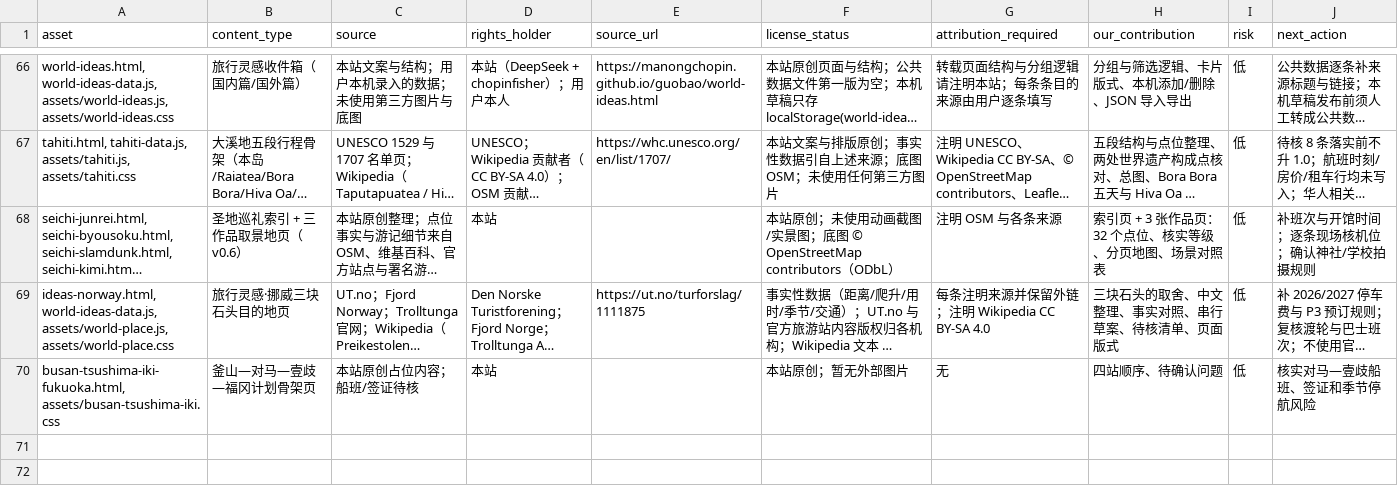
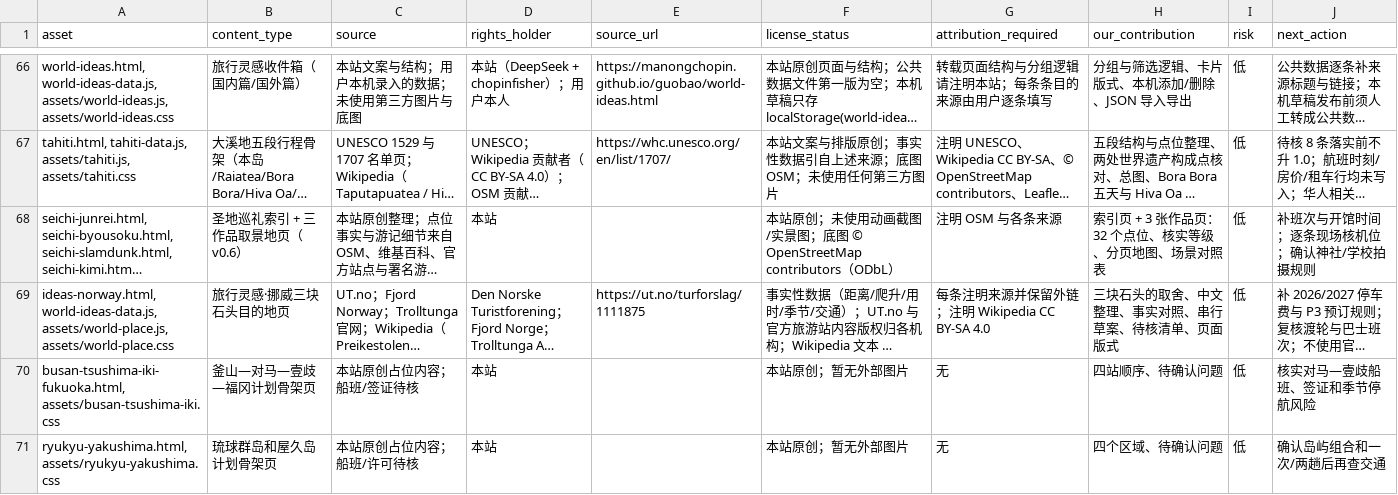
Before and after one commit to manongchopin/guobao, a CSV file: rights-audit.csv, drawn as a sheet; only a part is shown, gaps mark what is left out; long unchanged cells end in …; the diff names each change by its address in the sheet, - before the commit and + after, or states it on an @@ line.

Commit message:
Add Ryukyu Yakushima plan skeleton

```diff
--- a/rights-audit.csv
+++ b/rights-audit.csv
+row 71: ryukyu-yakushima.html, assets/ryukyu-yakushima.css | 琉球群岛和屋久岛计划骨架页 | 本站原创占位内容；船班/许可待核 | 本站 |  | 本站原创；暂无外部图片 | 无 | 四个区域、待确认问题 | 低 | 确认岛屿组合和一次/两趟后再查交通
```
Also changed, not shown: 6 other files.
